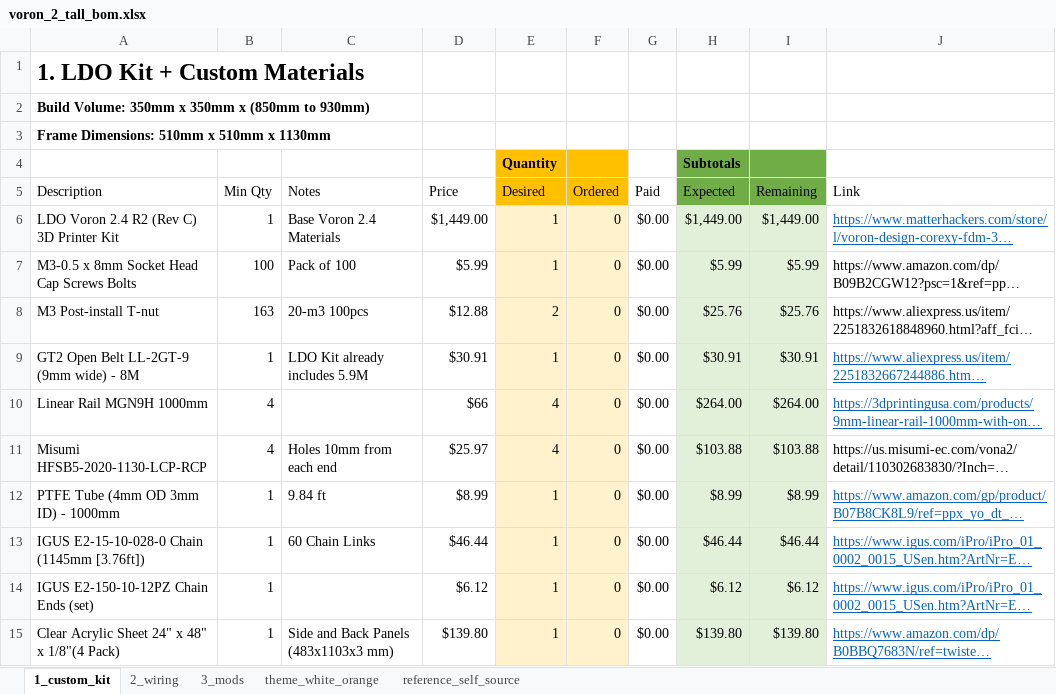
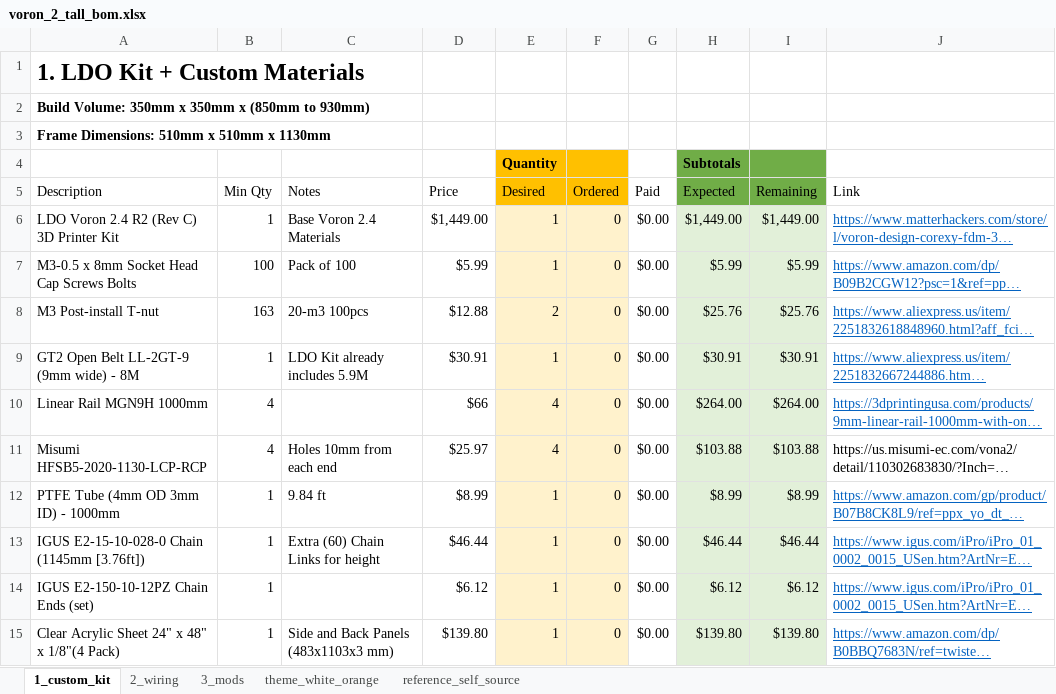
Before and after one commit to ppak10/Voron-2-Tall, an Excel workbook: BOM/voron_2_tall_bom.xlsx, sheet 1_custom_kit, drawn as a sheet; only a part is shown; long unchanged cells end in …; values as stored, in another font and other column widths than the file's, no borders; the diff names each change by its address in the sheet, - before the commit and + after, or states it on an @@ line.

Commit message:
Updates BOM with dragon burner toolhead links.

```diff
--- a/BOM/voron_2_tall_bom.xlsx (sheet 1_custom_kit)
+++ b/BOM/voron_2_tall_bom.xlsx (sheet 1_custom_kit)
@@ J7:J8 underline: off → on, text colour: black → #0563C1 @@
-C13: 60 Chain Links
+C13: Extra (60) Chain Links for height
```
Also changed, not shown: sheet 2_wiring, sheet 3_mods, formulas that keep their value, 31 other files.
